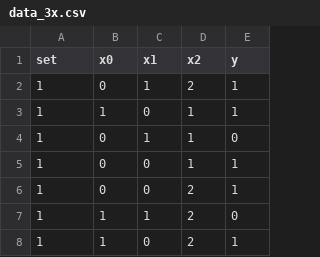
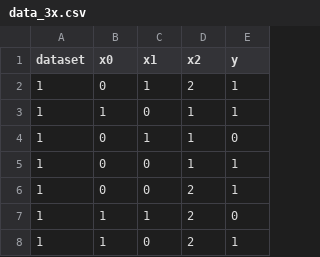
Before and after one commit to Artem259/univ5.2_DM, a CSV file: lab1/data/data_3x.csv, drawn as a sheet; only a part is shown.

Commit message:
update: main.ipynb, data_3x.csv

```diff
--- a/lab1/data/data_3x.csv
+++ b/lab1/data/data_3x.csv
@@ -1,2 +1,2 @@
-set,x0,x1,x2,y
+dataset,x0,x1,x2,y
 1,0,1,2,1
```
Also changed, not shown: 1 other file.
